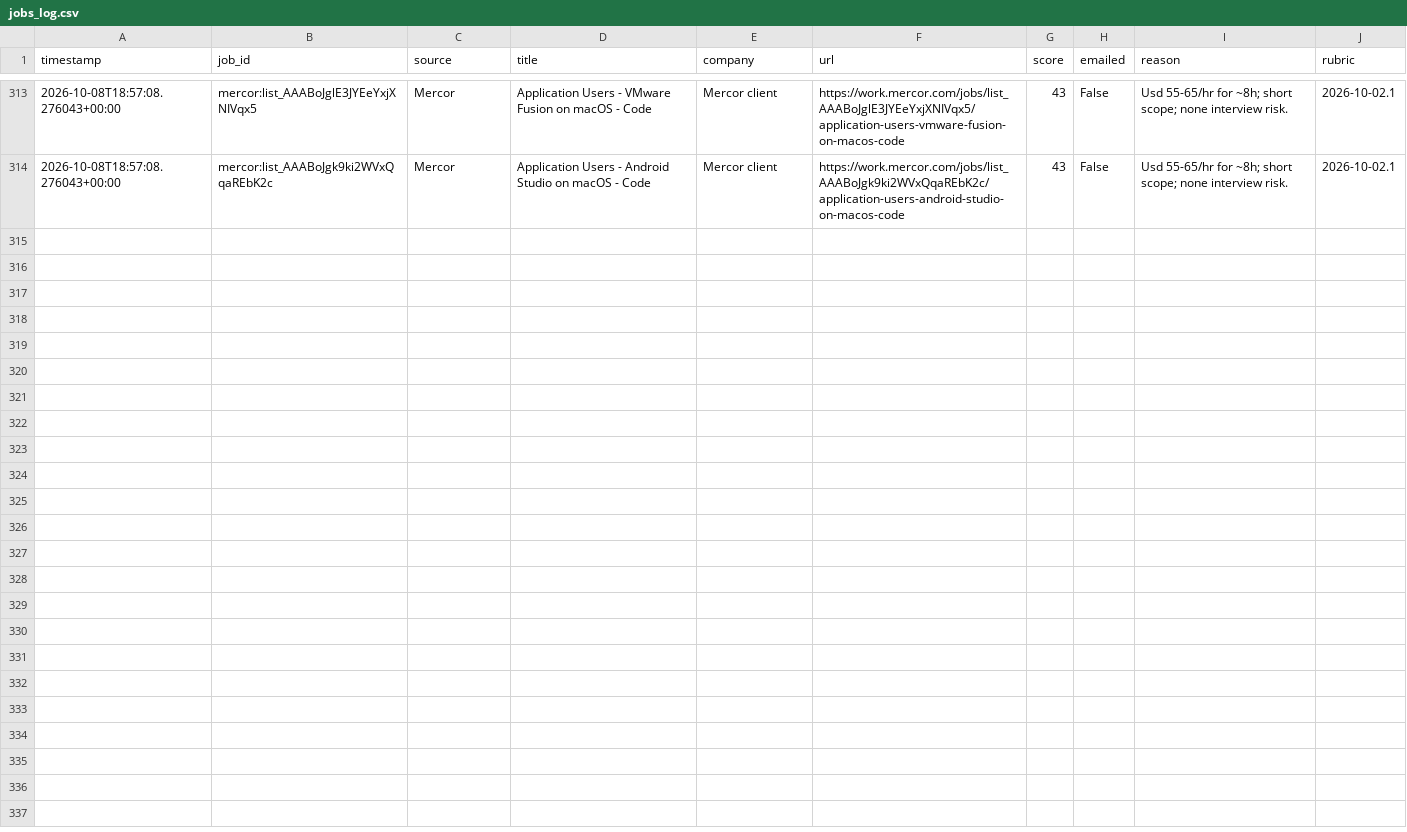
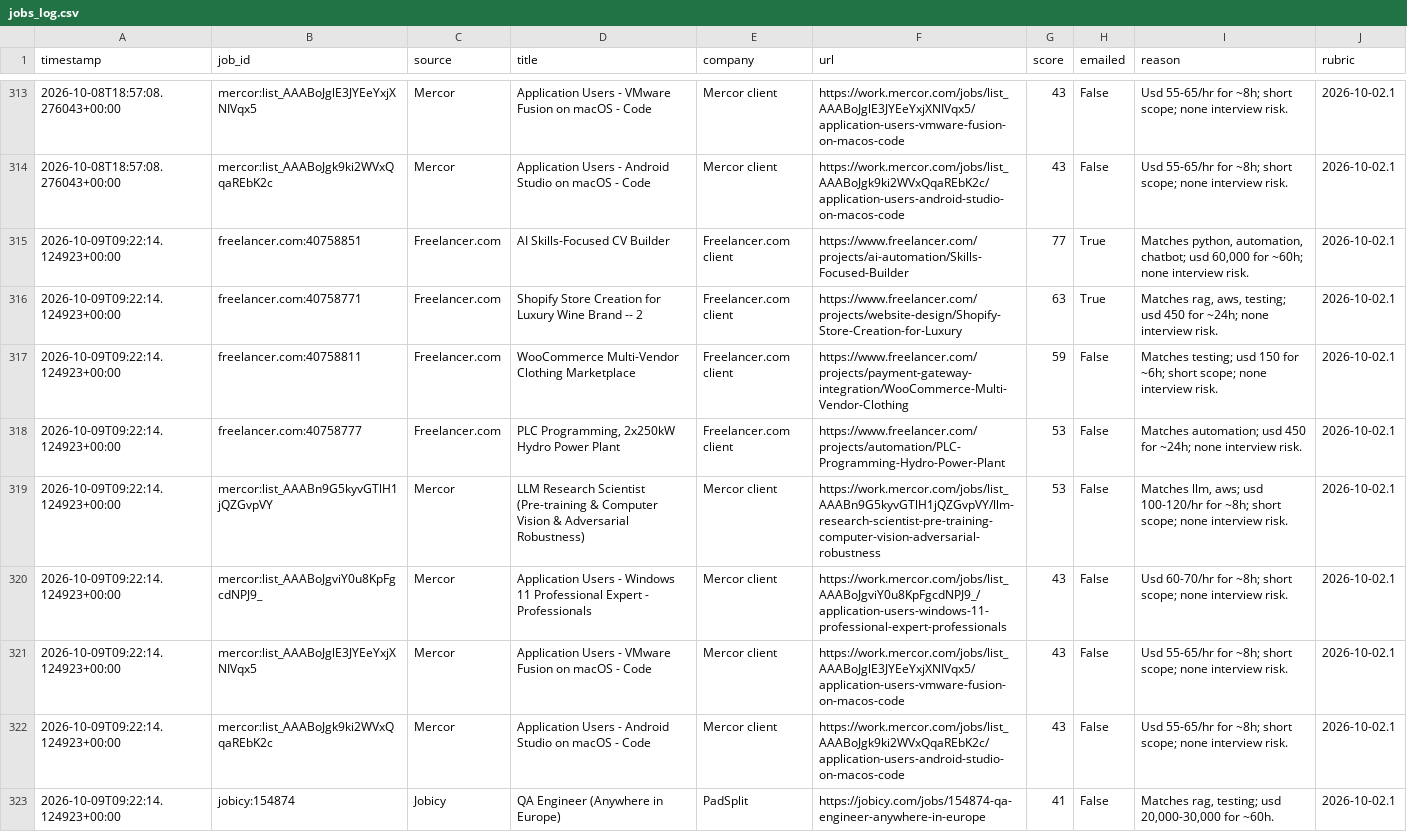
Before and after one commit to yaminbinyoosuf/job-agent, a CSV file: jobs_log.csv, drawn as a sheet; only a part is shown, gaps mark what is left out.

```diff
--- a/jobs_log.csv
+++ b/jobs_log.csv
@@ -314 +314,10 @@ timestamp,job_id,source,title,company,url,score,emailed,reason,rubric
 2026-10-08T18:57:08.276043+00:00,mercor:list_AAABoJgk9ki2WVxQqaREbK2c,Mercor,Application Users - Android Studio on macOS - Code,Mercor client,https://work.mercor.com/jobs/list_AAABoJgk9ki2WVxQqaREbK2c/application-users-android-studio-on-macos-code,43,False,Usd 55-65/hr for ~8h; short scope; none interview risk.,2026-10-02.1
+2026-10-09T09:22:14.124923+00:00,freelancer.com:40758851,Freelancer.com,AI Skills-Focused CV Builder,Freelancer.com client,https://www.freelancer.com/projects/ai-automation/Skills-Focused-Builder,77,True,"Matches python, automation, chatbot; usd 60,000 for ~60h; none interview risk.",2026-10-02.1
+2026-10-09T09:22:14.124923+00:00,freelancer.com:40758771,Freelancer.com,Shopify Store Creation for Luxury Wine Brand -- 2,Freelancer.com client,https://www.freelancer.com/projects/website-design/Shopify-Store-Creation-for-Luxury,63,True,"Matches rag, aws, testing; usd 450 for ~24h; none interview risk.",2026-10-02.1
+2026-10-09T09:22:14.124923+00:00,freelancer.com:40758811,Freelancer.com,WooCommerce Multi-Vendor Clothing Marketplace,Freelancer.com client,https://www.freelancer.com/projects/payment-gateway-integration/WooCommerce-Multi-Vendor-Clothing,59,False,Matches testing; usd 150 for ~6h; short scope; none interview risk.,2026-10-02.1
+2026-10-09T09:22:14.124923+00:00,freelancer.com:40758777,Freelancer.com,"PLC Programming, 2x250kW Hydro Power Plant",Freelancer.com client,https://www.freelancer.com/projects/automation/PLC-Programming-Hydro-Power-Plant,53,False,Matches automation; usd 450 for ~24h; none interview risk.,2026-10-02.1
+2026-10-09T09:22:14.124923+00:00,mercor:list_AAABn9G5kyvGTlH1jQZGvpVY,Mercor,LLM Research Scientist (Pre-training & Computer Vision & Adversarial Robustness),Mercor client,https://work.mercor.com/jobs/list_AAABn9G5kyvGTlH1jQZGvpVY/llm-research-scientist-pre-training-computer-vision-adversarial-robustness,53,False,"Matches llm, aws; usd 100-120/hr for ~8h; short scope; none interview risk.",2026-10-02.1
+2026-10-09T09:22:14.124923+00:00,mercor:list_AAABoJgviY0u8KpFgcdNPJ9_,Mercor,Application Users - Windows 11 Professional Expert - Professionals,Mercor client,https://work.mercor.com/jobs/list_AAABoJgviY0u8KpFgcdNPJ9_/application-users-windows-11-professional-expert-professionals,43,False,Usd 60-70/hr for ~8h; short scope; none interview risk.,2026-10-02.1
+2026-10-09T09:22:14.124923+00:00,mercor:list_AAABoJglE3JYEeYxjXNIVqx5,Mercor,Application Users - VMware Fusion on macOS - Code,Mercor client,https://work.mercor.com/jobs/list_AAABoJglE3JYEeYxjXNIVqx5/application-users-vmware-fusion-on-macos-code,43,False,Usd 55-65/hr for ~8h; short scope; none interview risk.,2026-10-02.1
+2026-10-09T09:22:14.124923+00:00,mercor:list_AAABoJgk9ki2WVxQqaREbK2c,Mercor,Application Users - Android Studio on macOS - Code,Mercor client,https://work.mercor.com/jobs/list_AAABoJgk9ki2WVxQqaREbK2c/application-users-android-studio-on-macos-code,43,False,Usd 55-65/hr for ~8h; short scope; none interview risk.,2026-10-02.1
+2026-10-09T09:22:14.124923+00:00,jobicy:154874,Jobicy,QA Engineer (Anywhere in Europe),PadSplit,https://jobicy.com/jobs/154874-qa-engineer-anywhere-in-europe,41,False,"Matches rag, testing; usd 20,000-30,000 for ~60h.",2026-10-02.1
```
Also changed, not shown: 2 other files.
